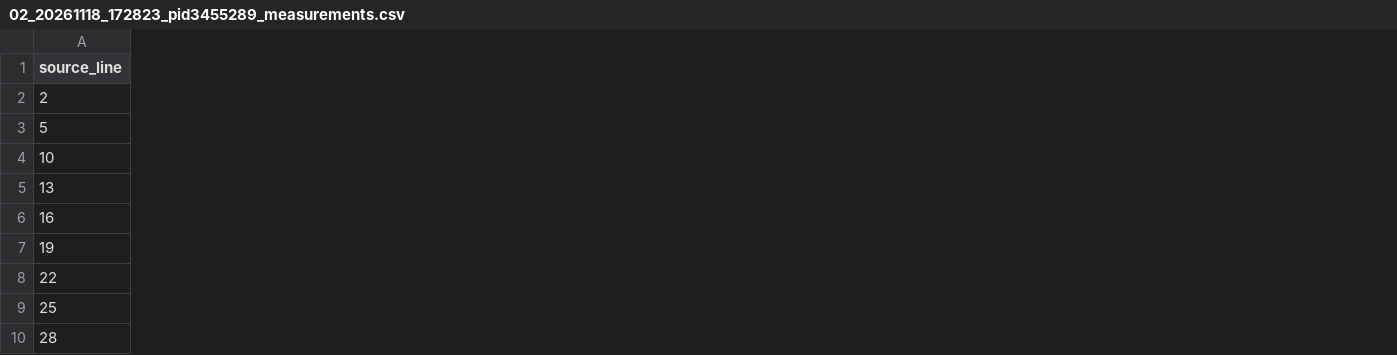
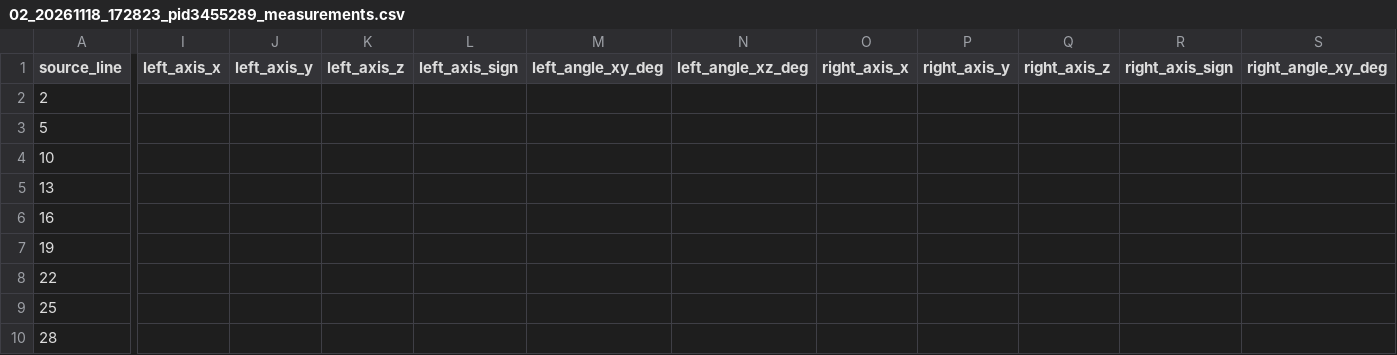
Before and after one commit to planta223/pipe_align_control_kkb, a CSV file: main/control_pc/_significant_log/vision_align/02_20261118_172823_pid3455289_measurements.csv, drawn as a sheet; only a part is shown, gaps mark what is left out; the diff covers the shown part only; the diff names each change by its address in the sheet, - before the commit and + after, or states it on an @@ line.

```diff
--- a/main/control_pc/_significant_log/vision_align/02_20261118_172823_pid3455289_measurements.csv
+++ b/main/control_pc/_significant_log/vision_align/02_20261118_172823_pid3455289_measurements.csv
+column I (left_axis_x), empty
+column J (left_axis_y), empty
+column K (left_axis_z), empty
+column L (left_axis_sign), empty
+column M (left_angle_xy_deg), empty
+column N (left_angle_xz_deg), empty
+column O (right_axis_x), empty
+column P (right_axis_y), empty
+column Q (right_axis_z), empty
+column R (right_axis_sign), empty
+column S (right_angle_xy_deg), empty
```
Also changed, not shown: 3 added columns elsewhere in this file, main/control_pc/_significant_log/vision_align/01_20261118_173303_pid3457841_measurements.csv, main/control_pc/_significant_log/vision_align/03_20261118_172757_pid3454952_measurements.csv, 12 other files.
